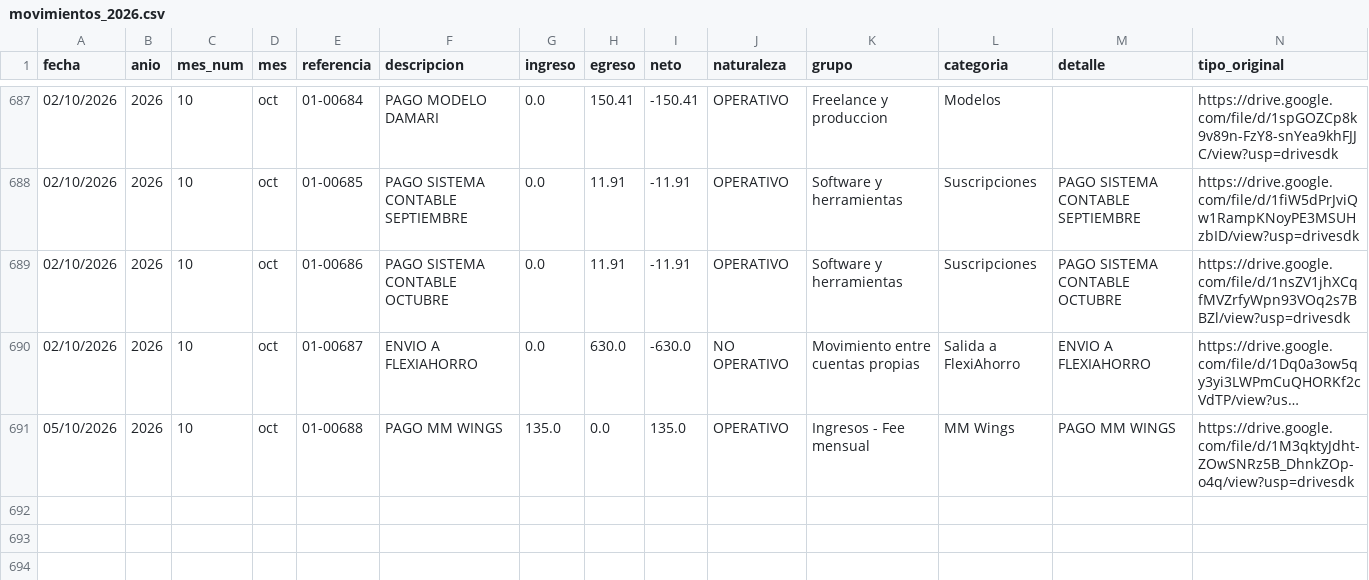
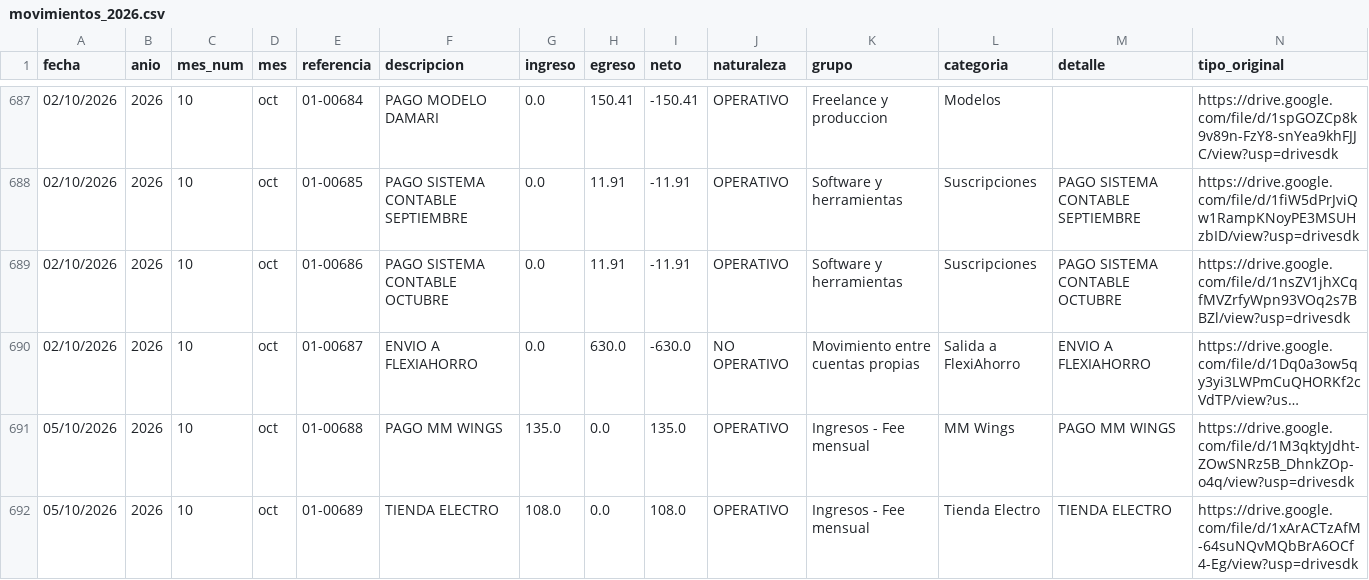
Before and after one commit to fvayas/finanzas-agencia, a CSV file: movimientos_2026.csv, drawn as a sheet; only a part is shown, gaps mark what is left out; long unchanged cells end in …; the diff names each change by its address in the sheet, - before the commit and + after, or states it on an @@ line.

```diff
--- a/movimientos_2026.csv
+++ b/movimientos_2026.csv
+row 692: 05/10/2026 | 2026 | 10 | oct | 01-00689 | TIENDA ELECTRO | 108.0 | 0.0 | 108.0 | OPERATIVO | Ingresos - Fee mensual | Tienda Electro | TIENDA ELECTRO | https://drive.google.com/file/d/1xArACTzAfM-64suNQvMQbBrA6OCf4-Eg/view?usp=drivesdk
```
Also changed, not shown: 2026.csv, 4 other files.
